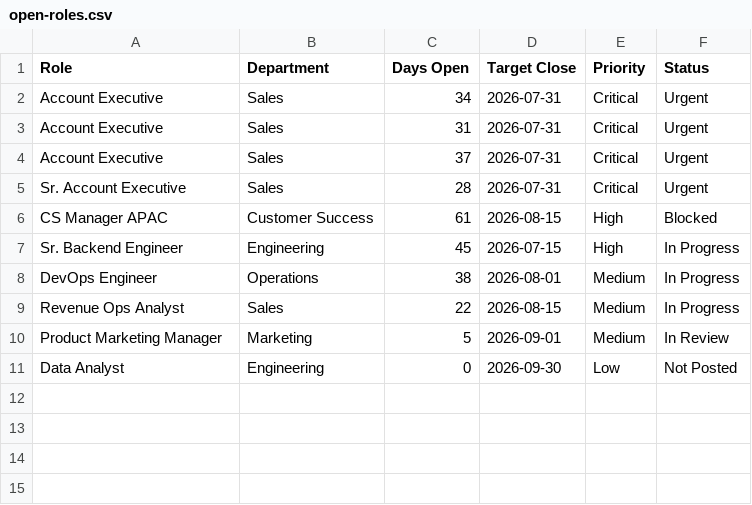
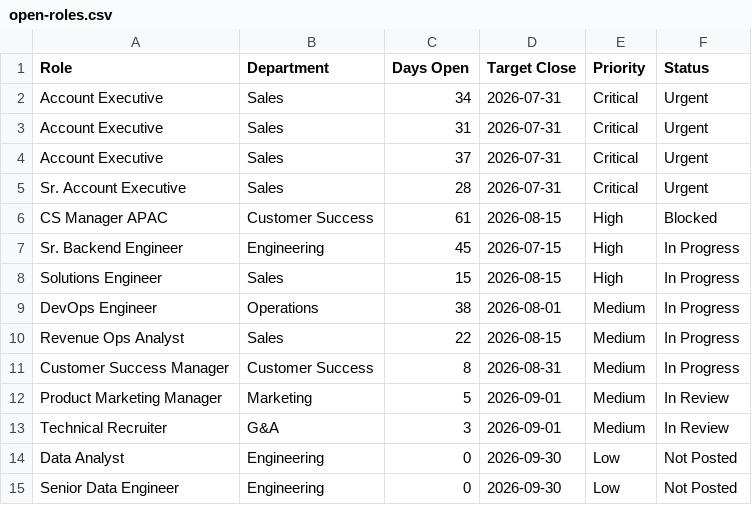
Before and after one commit to zrosenfield/sharepoint-ai-skills, a CSV file: demos/exec-report/data/open-roles.csv, drawn as a sheet.

```diff
--- a/demos/exec-report/data/open-roles.csv
+++ b/demos/exec-report/data/open-roles.csv
@@ -7,5 +7,9 @@ CS Manager APAC,Customer Success,61,2026-08-15,High,Blocked
 Sr. Backend Engineer,Engineering,45,2026-07-15,High,In Progress
+Solutions Engineer,Sales,15,2026-08-15,High,In Progress
 DevOps Engineer,Operations,38,2026-08-01,Medium,In Progress
 Revenue Ops Analyst,Sales,22,2026-08-15,Medium,In Progress
+Customer Success Manager,Customer Success,8,2026-08-31,Medium,In Progress
 Product Marketing Manager,Marketing,5,2026-09-01,Medium,In Review
+Technical Recruiter,G&A,3,2026-09-01,Medium,In Review
 Data Analyst,Engineering,0,2026-09-30,Low,Not Posted
+Senior Data Engineer,Engineering,0,2026-09-30,Low,Not Posted
```
Also changed, not shown: 1 other file.
